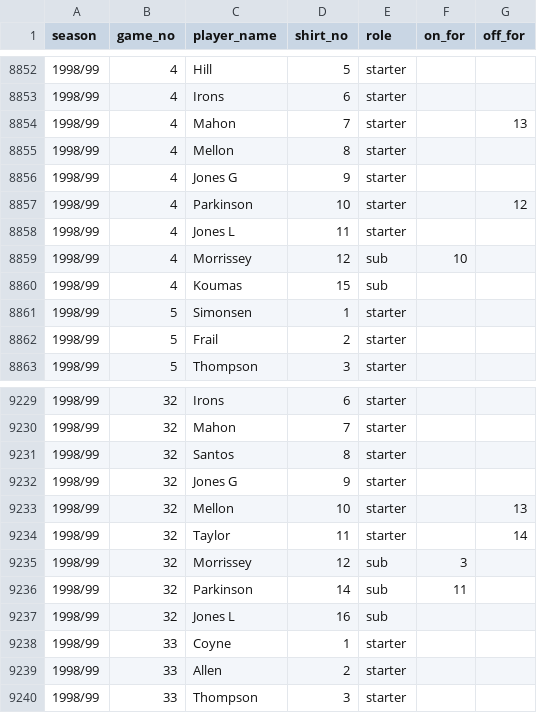
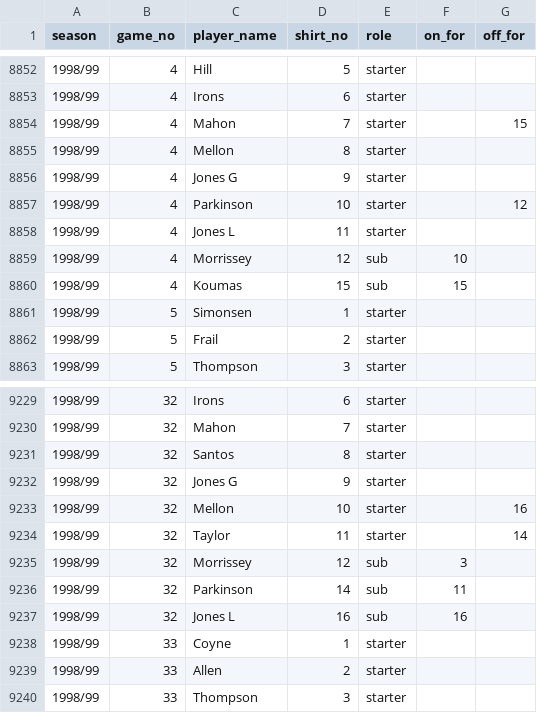
Before and after one commit to petebrown/complete-record, a CSV file: output/apps_long.csv, drawn as a sheet; only a part is shown, gaps mark what is left out; the diff covers the shown part only.

```diff
--- a/output/apps_long.csv
+++ b/output/apps_long.csv
@@ -8853,3 +8853,3 @@ season,game_no,player_name,shirt_no,role,on_for,off_for
 1998/99,4,Irons,6,starter,,
-1998/99,4,Mahon,7,starter,,13
+1998/99,4,Mahon,7,starter,,15
 1998/99,4,Mellon,8,starter,,
@@ -8859,3 +8859,3 @@ season,game_no,player_name,shirt_no,role,on_for,off_for
 1998/99,4,Morrissey,12,sub,10,
-1998/99,4,Koumas,15,sub,,
+1998/99,4,Koumas,15,sub,15,
 1998/99,5,Simonsen,1,starter,,
@@ -9232,3 +9232,3 @@ season,game_no,player_name,shirt_no,role,on_for,off_for
 1998/99,32,Jones G,9,starter,,
-1998/99,32,Mellon,10,starter,,13
+1998/99,32,Mellon,10,starter,,16
 1998/99,32,Taylor,11,starter,,14
@@ -9236,3 +9236,3 @@ season,game_no,player_name,shirt_no,role,on_for,off_for
 1998/99,32,Parkinson,14,sub,11,
-1998/99,32,Jones L,16,sub,,
+1998/99,32,Jones L,16,sub,16,
 1998/99,33,Coyne,1,starter,,
```
Also changed, not shown: 8 edited cells elsewhere in this file, 1 other file.
